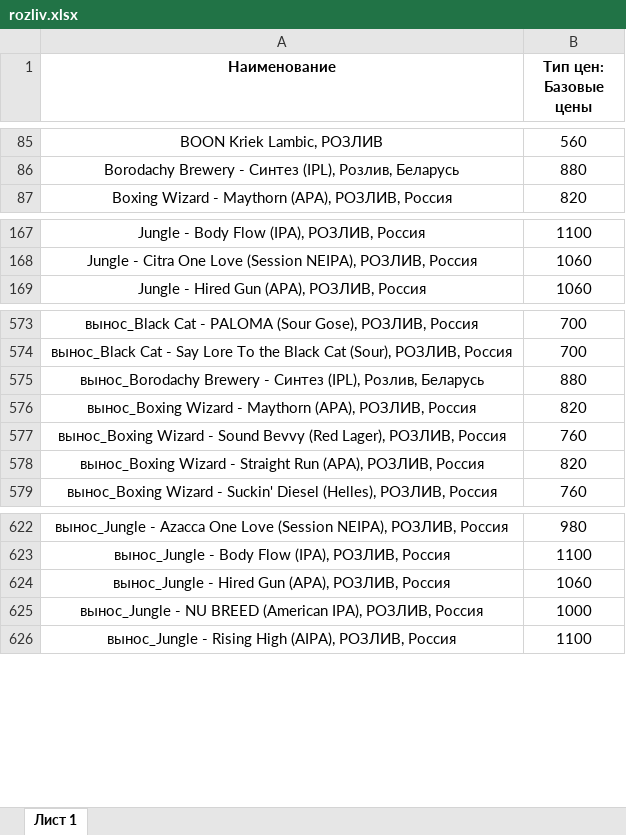
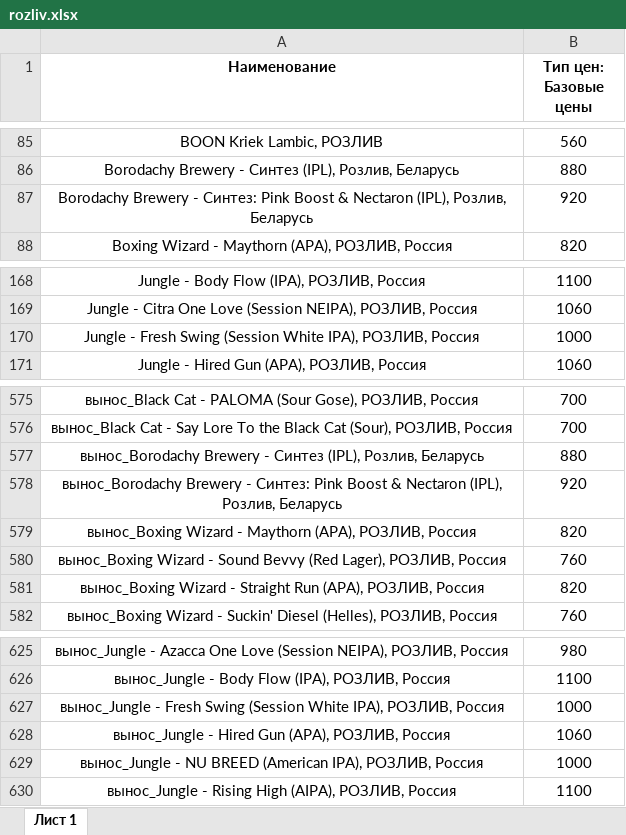
Before and after one commit to Saturnych/ohmybeer.ru, an Excel workbook: src/data/rozliv.xlsx, sheet Лист 1, drawn as a sheet; only a part is shown, gaps mark what is left out; values as stored, in another font and other column widths than the file's, no borders; the diff names each change by its address in the sheet, - before the commit and + after, or states it on an @@ line.

```diff
--- a/src/data/rozliv.xlsx (sheet Лист 1)
+++ b/src/data/rozliv.xlsx (sheet Лист 1)
+row 87: Borodachy Brewery - Синтез: Pink Boost & Nectaron (IPL), Розлив, Беларусь | 920
+row 170: Jungle - Fresh Swing (Session White IPA), РОЗЛИВ, Россия | 1000
+row 578: вынос_Borodachy Brewery - Синтез: Pink Boost & Nectaron (IPL), Розлив, Беларусь | 920
+row 627: вынос_Jungle - Fresh Swing (Session White IPA), РОЗЛИВ, Россия | 1000
```
Also changed, not shown: 5 other files.
